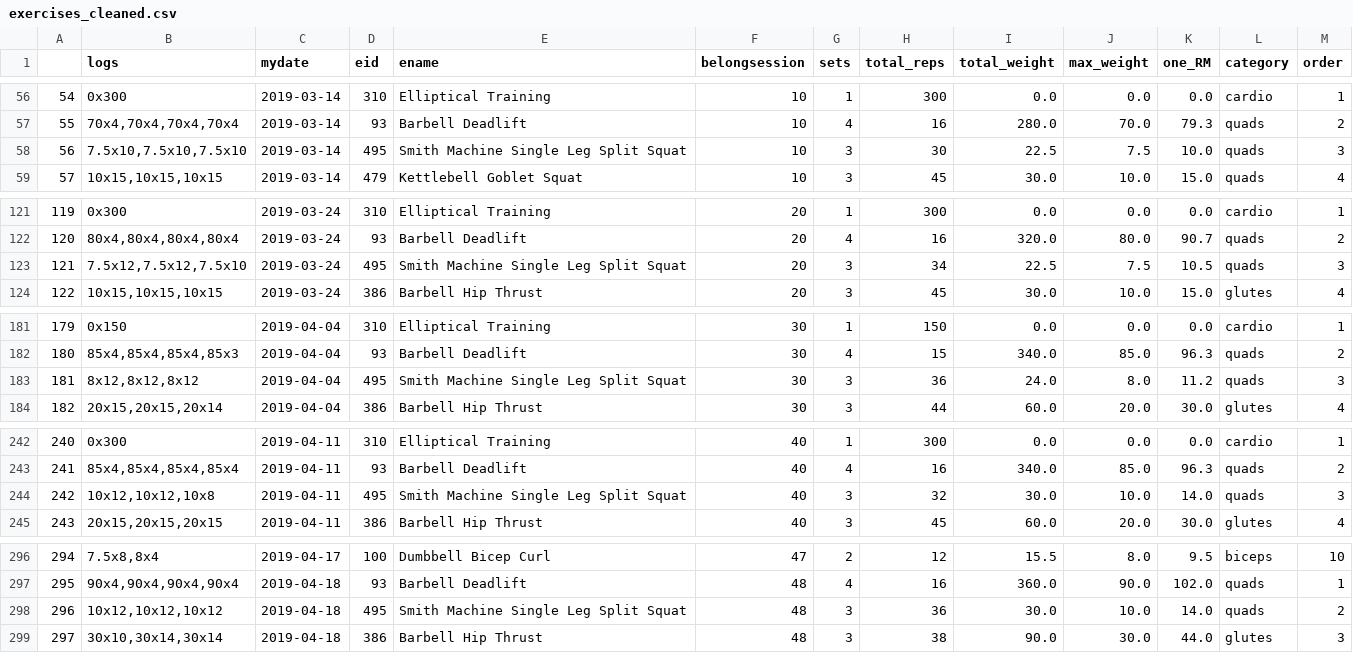
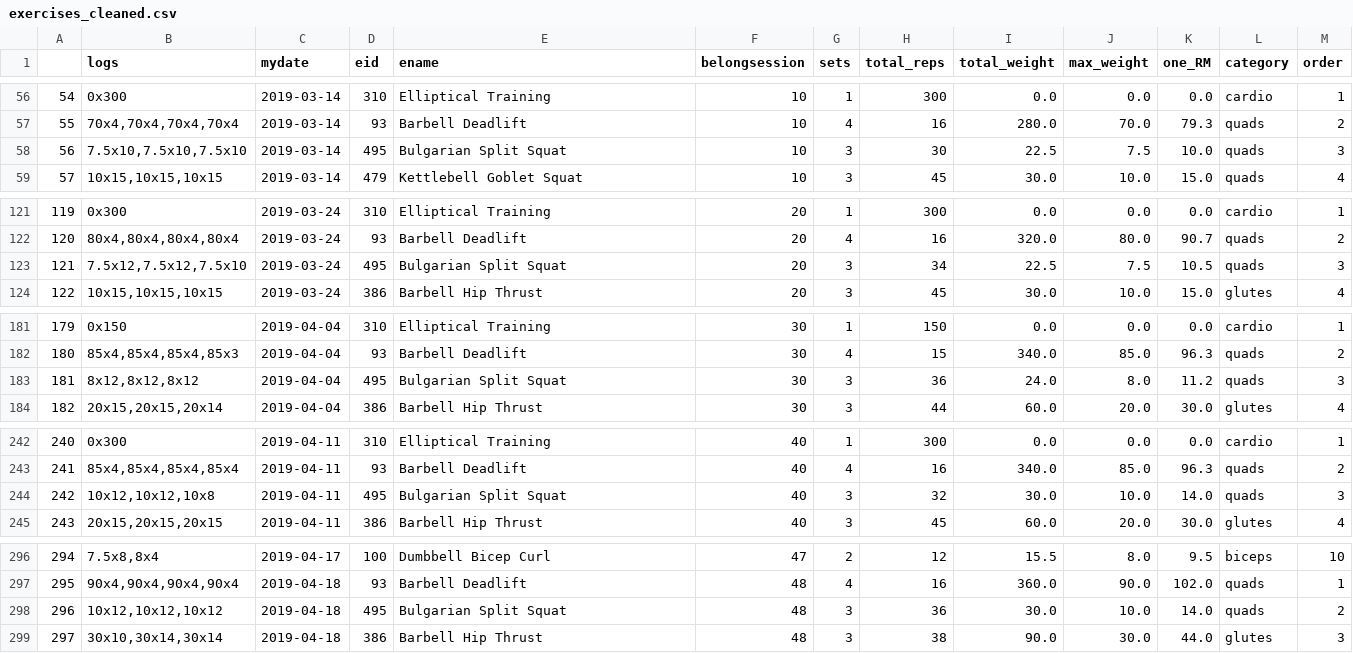
Before and after one commit to PlasmaScale/Data_cleaning_exercise_Jefit, a CSV file: exercises_cleaned.csv, drawn as a sheet; only a part is shown, gaps mark what is left out; the diff covers the shown part only.

```diff
--- a/exercises_cleaned.csv
+++ b/exercises_cleaned.csv
@@ -57,3 +57,3 @@
 55,"70x4,70x4,70x4,70x4",2019-03-14,93,Barbell Deadlift,10,4,16,280.0,70.0,79.3,quads,2
-56,"7.5x10,7.5x10,7.5x10",2019-03-14,495,Smith Machine Single Leg Split Squat,10,3,30,22.5,7.5,10.0,quads,3
+56,"7.5x10,7.5x10,7.5x10",2019-03-14,495,Bulgarian Split Squat,10,3,30,22.5,7.5,10.0,quads,3
 57,"10x15,10x15,10x15",2019-03-14,479,Kettlebell Goblet Squat,10,3,45,30.0,10.0,15.0,quads,4
@@ -122,3 +122,3 @@
 120,"80x4,80x4,80x4,80x4",2019-03-24,93,Barbell Deadlift,20,4,16,320.0,80.0,90.7,quads,2
-121,"7.5x12,7.5x12,7.5x10",2019-03-24,495,Smith Machine Single Leg Split Squat,20,3,34,22.5,7.5,10.5,quads,3
+121,"7.5x12,7.5x12,7.5x10",2019-03-24,495,Bulgarian Split Squat,20,3,34,22.5,7.5,10.5,quads,3
 122,"10x15,10x15,10x15",2019-03-24,386,Barbell Hip Thrust,20,3,45,30.0,10.0,15.0,glutes,4
@@ -182,3 +182,3 @@
 180,"85x4,85x4,85x4,85x3",2019-04-04,93,Barbell Deadlift,30,4,15,340.0,85.0,96.3,quads,2
-181,"8x12,8x12,8x12",2019-04-04,495,Smith Machine Single Leg Split Squat,30,3,36,24.0,8.0,11.2,quads,3
+181,"8x12,8x12,8x12",2019-04-04,495,Bulgarian Split Squat,30,3,36,24.0,8.0,11.2,quads,3
 182,"20x15,20x15,20x14",2019-04-04,386,Barbell Hip Thrust,30,3,44,60.0,20.0,30.0,glutes,4
@@ -243,3 +243,3 @@
 241,"85x4,85x4,85x4,85x4",2019-04-11,93,Barbell Deadlift,40,4,16,340.0,85.0,96.3,quads,2
-242,"10x12,10x12,10x8",2019-04-11,495,Smith Machine Single Leg Split Squat,40,3,32,30.0,10.0,14.0,quads,3
+242,"10x12,10x12,10x8",2019-04-11,495,Bulgarian Split Squat,40,3,32,30.0,10.0,14.0,quads,3
 243,"20x15,20x15,20x15",2019-04-11,386,Barbell Hip Thrust,40,3,45,60.0,20.0,30.0,glutes,4
@@ -297,3 +297,3 @@
 295,"90x4,90x4,90x4,90x4",2019-04-18,93,Barbell Deadlift,48,4,16,360.0,90.0,102.0,quads,1
-296,"10x12,10x12,10x12",2019-04-18,495,Smith Machine Single Leg Split Squat,48,3,36,30.0,10.0,14.0,quads,2
+296,"10x12,10x12,10x12",2019-04-18,495,Bulgarian Split Squat,48,3,36,30.0,10.0,14.0,quads,2
 297,"30x10,30x14,30x14",2019-04-18,386,Barbell Hip Thrust,48,3,38,90.0,30.0,44.0,glutes,3
```
Also changed, not shown: 35 edited cells elsewhere in this file, sessions_cleaned.csv, 1 other file.
